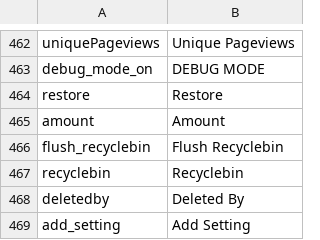
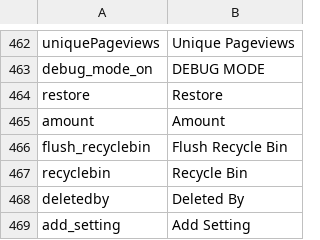
Before and after one commit to pimcore/pimcore, a CSV file: pimcore/config/texts/en.csv, drawn as a sheet; only a part is shown, gaps mark what is left out.

Commit message:
PIMCORE-1857 Spelling error: "recyclebin" should be "recylce bin"
git-svn-id: http://www.pimcore.org/svn/pimcore/private/core/trunk@2236 1f8fe7d8-47f0-464c-8d0a-336f4953ab05

```diff
--- a/pimcore/config/texts/en.csv
+++ b/pimcore/config/texts/en.csv
@@ -465,4 +465,4 @@
 "amount","Amount"
-"flush_recyclebin","Flush Recyclebin"
-"recyclebin","Recyclebin"
+"flush_recyclebin","Flush Recycle Bin"
+"recyclebin","Recycle Bin"
 "deletedby","Deleted By"
```
